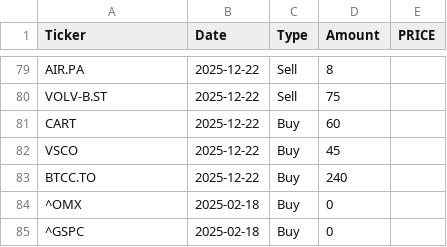
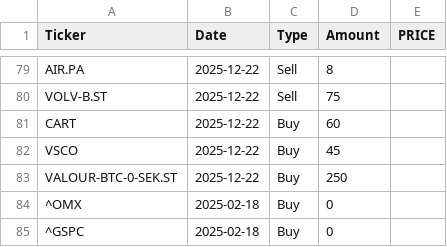
Before and after one commit to arofre/figab, a CSV file: transactions.csv, drawn as a sheet; only a part is shown, gaps mark what is left out; the diff names each change by its address in the sheet, - before the commit and + after, or states it on an @@ line.

```diff
--- a/transactions.csv
+++ b/transactions.csv
-A83 (Ticker): BTCC.TO
+A83 (Ticker): VALOUR-BTC-0-SEK.ST
-D83 (Amount): 240
+D83 (Amount): 250
```
Also changed, not shown: 10 other files.
